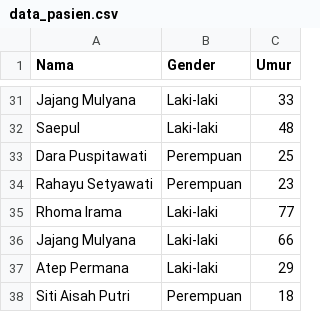
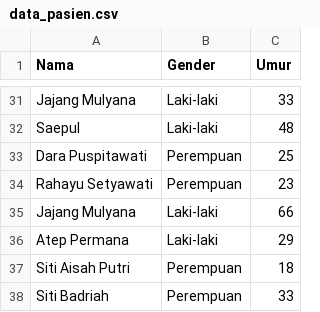
Before and after one commit to idhamaja/drugsPrescriptionSytem, a CSV file: backend/models/data_pasien.csv, drawn as a sheet; only a part is shown, gaps mark what is left out; the shorter side is filled out with more unchanged rows; removed rows and columns are numbered as before the commit, all else as after; the diff covers the shown part only; the diff names each change by its address in the sheet, - before the commit and + after, or states it on an @@ line.

```diff
--- a/backend/models/data_pasien.csv
+++ b/backend/models/data_pasien.csv
-row 35: Rhoma Irama | Laki-laki | 77
```
Also changed, not shown: 24 added rows and 1 edited cell elsewhere in this file, 3 other files.
